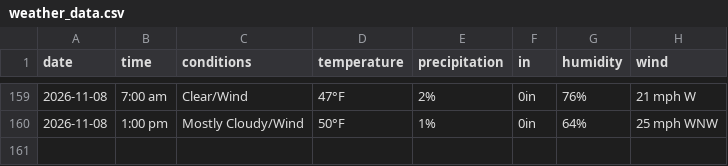
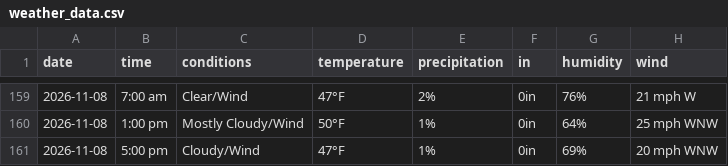
Before and after one commit to dpteddy/SDC-dashboard, a CSV file: data/weather_data.csv, drawn as a sheet; only a part is shown, gaps mark what is left out.

```diff
--- a/data/weather_data.csv
+++ b/data/weather_data.csv
@@ -160 +160,2 @@ date,time,conditions,temperature,precipitation,in,humidity,wind
 2026-11-08,1:00 pm,Mostly Cloudy/Wind,50°F,1%,0in,64%,25 mph WNW
+2026-11-08,5:00 pm,Cloudy/Wind,47°F,1%,0in,69%,20 mph WNW
```
